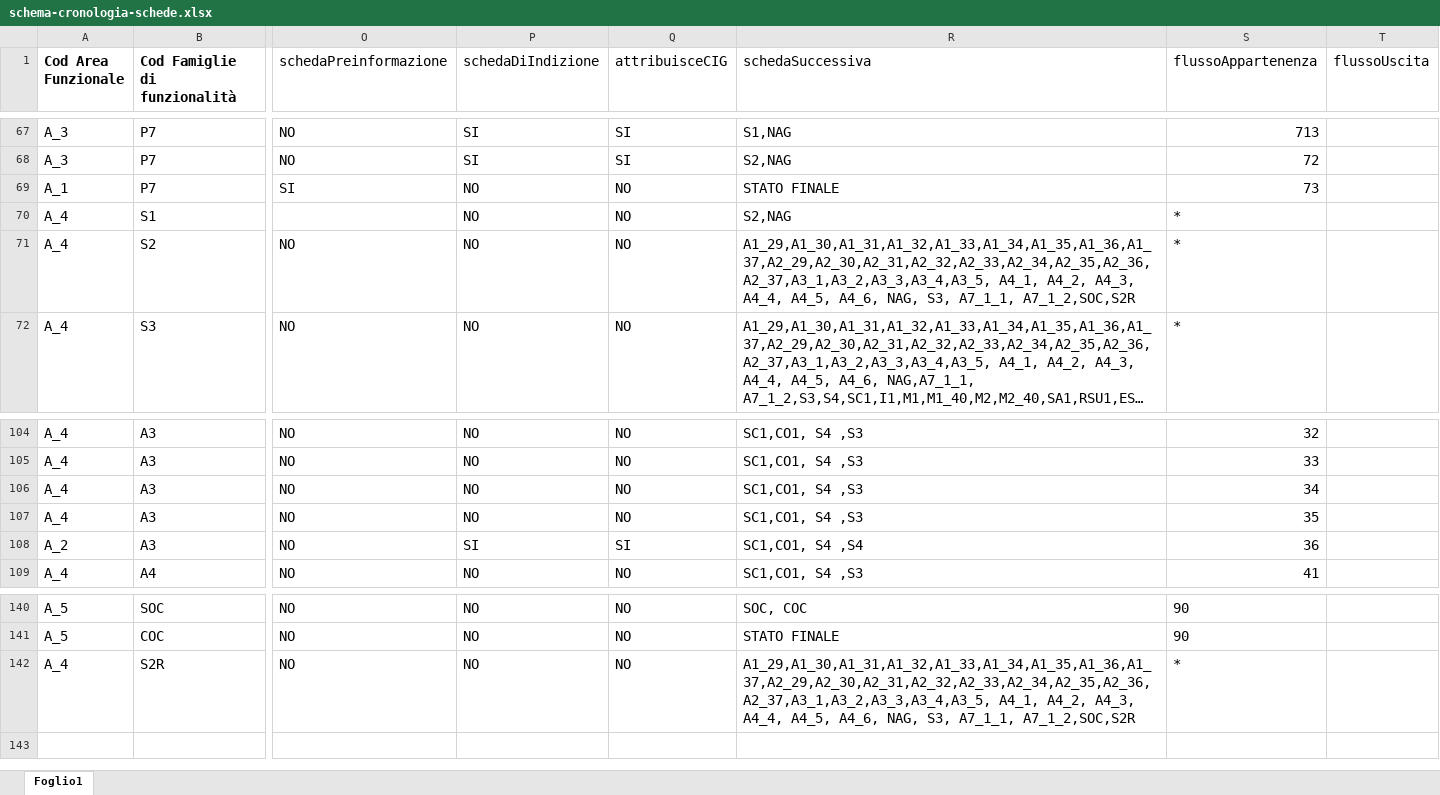
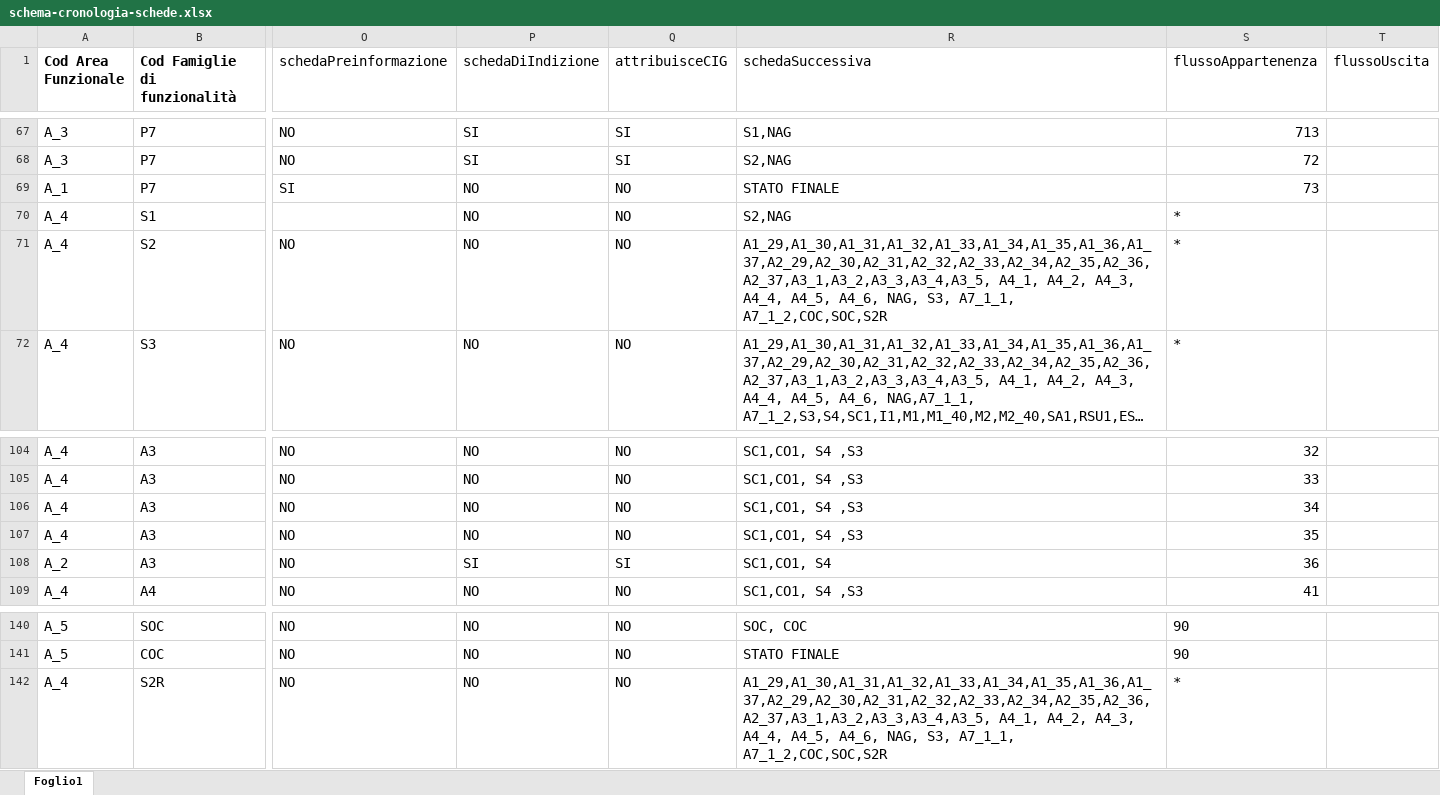
Before and after one commit to anticorruzione-test/npa, an Excel workbook: docs/orchestratore/schema-cronologia-schede.xlsx, sheet Foglio1, drawn as a sheet; only a part is shown, gaps mark what is left out; long unchanged cells end in …; values as stored, in another font and other column widths than the file's, no borders; the diff names each change by its address in the sheet, - before the commit and + after, or states it on an @@ line.

Commit message:
fix

```diff
--- a/docs/orchestratore/schema-cronologia-schede.xlsx (sheet Foglio1)
+++ b/docs/orchestratore/schema-cronologia-schede.xlsx (sheet Foglio1)
-R71 (schedaSuccessiva): …S3, A7_1_1, A7_1_2,SOC,S2R
+R71 (schedaSuccessiva): …S3, A7_1_1, A7_1_2,COC,SOC,S2R
-R108 (schedaSuccessiva): SC1,CO1, S4 ,S4
+R108 (schedaSuccessiva): SC1,CO1, S4
-R142 (schedaSuccessiva): …S3, A7_1_1, A7_1_2,SOC,S2R
+R142 (schedaSuccessiva): …S3, A7_1_1, A7_1_2,COC,SOC,S2R
```
